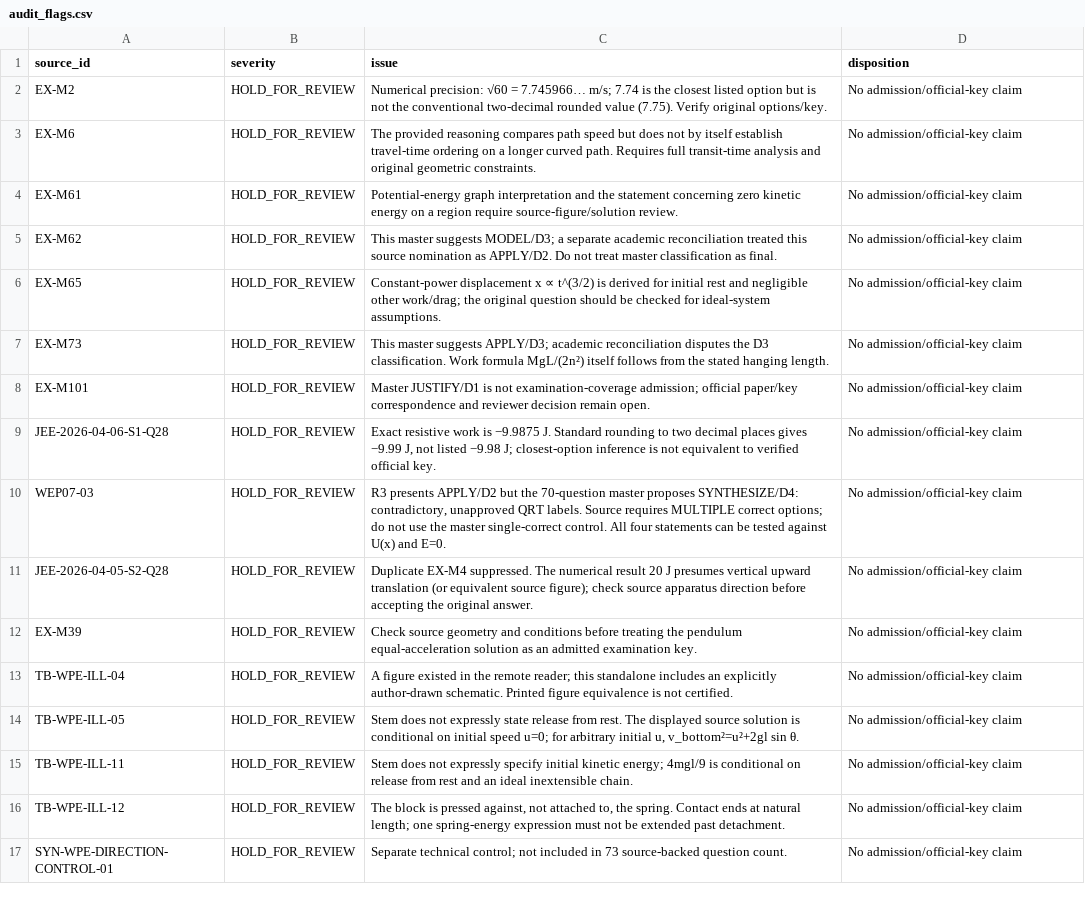
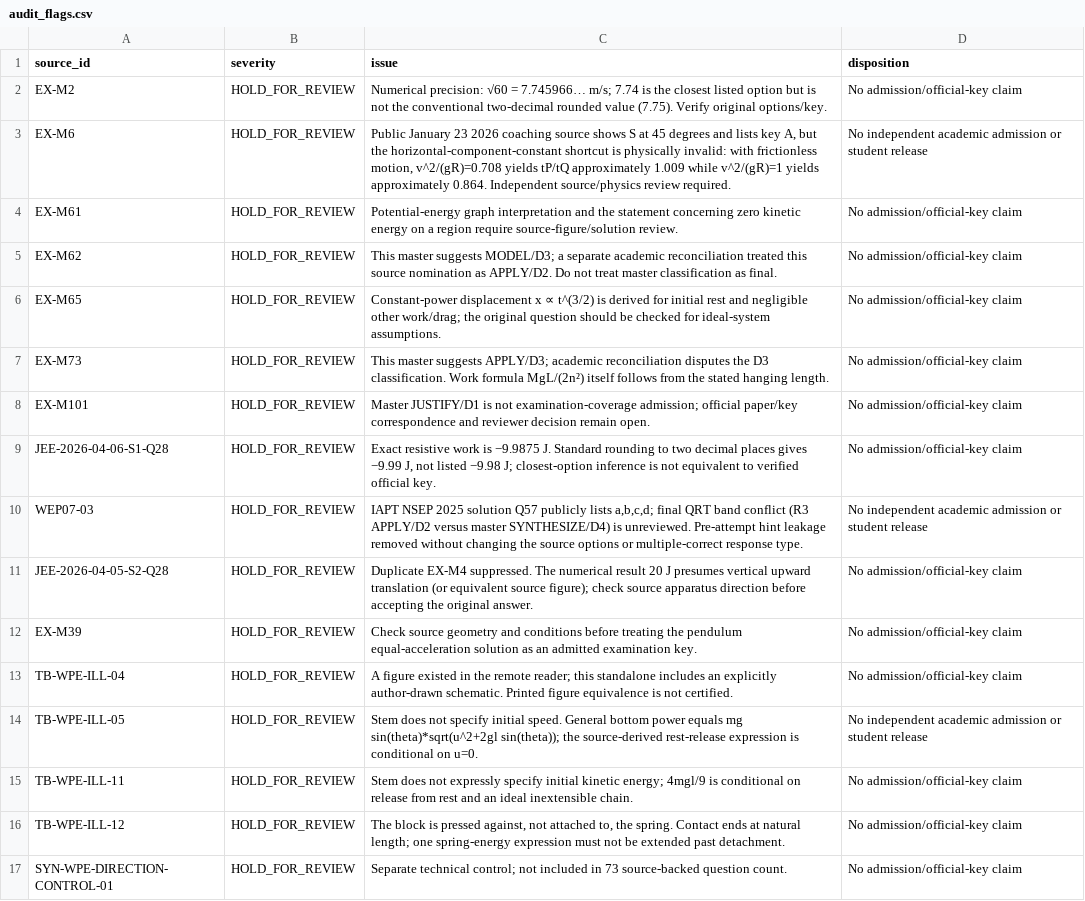
Before and after one commit to reallakshman19/Grade9v4.0, a CSV file: workspace/output/WPE_Core2_Consolidated_20261102/review/audit_flags.csv, drawn as a sheet.

Commit message:
fix(core2): scope three WPE scientific/hint defects and pin reader evidence

```diff
--- a/workspace/output/WPE_Core2_Consolidated_20261102/review/audit_flags.csv
+++ b/workspace/output/WPE_Core2_Consolidated_20261102/review/audit_flags.csv
@@ -2,3 +2,3 @@ source_id,severity,issue,disposition
 EX-M2,HOLD_FOR_REVIEW,Numerical precision: √60 = 7.745966… m/s; 7.74 is the closest listed option but is not the conventional two-decimal rounded value (7.75). Verify original options/key.,No admission/official-key claim
-EX-M6,HOLD_FOR_REVIEW,The provided reasoning compares path speed but does not by itself establish travel-time ordering on a longer curved path. Requires full transit-time analysis and original geometric constraints.,No admission/official-key claim
+EX-M6,HOLD_FOR_REVIEW,"Public January 23 2026 coaching source shows S at 45 degrees and lists key A, but the horizontal-component-constant shortcut is physically invalid: with frictionless motion, v^2/(gR)=0.708 yields tP/tQ approximately 1.009 while v^2/(gR)=1 yields approximately 0.864. Independent source/physics review required.",No independent academic admission or student release
 EX-M61,HOLD_FOR_REVIEW,Potential-energy graph interpretation and the statement concerning zero kinetic energy on a region require source-figure/solution review.,No admission/official-key claim
@@ -9,3 +9,3 @@ EX-M101,HOLD_FOR_REVIEW,Master JUSTIFY/D1 is not examination-coverage admission;
 JEE-2026-04-06-S1-Q28,HOLD_FOR_REVIEW,"Exact resistive work is −9.9875 J. Standard rounding to two decimal places gives −9.99 J, not listed −9.98 J; closest-option inference is not equivalent to verified official key.",No admission/official-key claim
-WEP07-03,HOLD_FOR_REVIEW,"R3 presents APPLY/D2 but the 70-question master proposes SYNTHESIZE/D4: contradictory, unapproved QRT labels. Source requires MULTIPLE correct options; do not use the master single-correct control. All four statements can be tested against U(x) and E=0.",No admission/official-key claim
+WEP07-03,HOLD_FOR_REVIEW,"IAPT NSEP 2025 solution Q57 publicly lists a,b,c,d; final QRT band conflict (R3 APPLY/D2 versus master SYNTHESIZE/D4) is unreviewed. Pre-attempt hint leakage removed without changing the source options or multiple-correct response type.",No independent academic admission or student release
 JEE-2026-04-05-S2-Q28,HOLD_FOR_REVIEW,Duplicate EX-M4 suppressed. The numerical result 20 J presumes vertical upward translation (or equivalent source figure); check source apparatus direction before accepting the original answer.,No admission/official-key claim
@@ -13,3 +13,3 @@ EX-M39,HOLD_FOR_REVIEW,Check source geometry and conditions before treating the
 TB-WPE-ILL-04,HOLD_FOR_REVIEW,A figure existed in the remote reader; this standalone includes an explicitly author-drawn schematic. Printed figure equivalence is not certified.,No admission/official-key claim
-TB-WPE-ILL-05,HOLD_FOR_REVIEW,"Stem does not expressly state release from rest. The displayed source solution is conditional on initial speed u=0; for arbitrary initial u, v_bottom²=u²+2gl sin θ.",No admission/official-key claim
+TB-WPE-ILL-05,HOLD_FOR_REVIEW,Stem does not specify initial speed. General bottom power equals mg sin(theta)*sqrt(u^2+2gl sin(theta)); the source-derived rest-release expression is conditional on u=0.,No independent academic admission or student release
 TB-WPE-ILL-11,HOLD_FOR_REVIEW,Stem does not expressly specify initial kinetic energy; 4mgl/9 is conditional on release from rest and an ideal inextensible chain.,No admission/official-key claim
```
Also changed, not shown: 5 other files.
